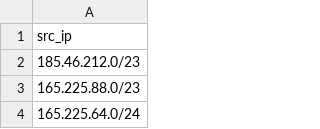
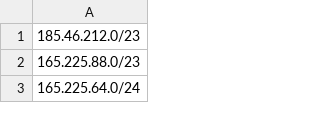
Before and after one commit to carlokohan/KQL-Collection, a CSV file: zscaler_public_ip.csv, drawn as a sheet; only a part is shown.

Commit message:
Update zscaler_public_ip.csv

```diff
--- a/zscaler_public_ip.csv
+++ b/zscaler_public_ip.csv
@@ -1,2 +1 @@
-"src_ip"
 "185.46.212.0/23"
```
